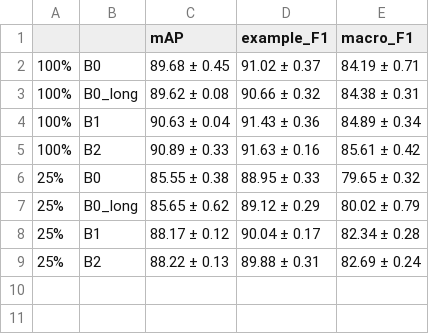
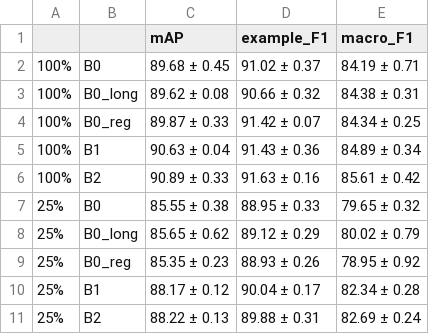
Before and after one commit to PassifloraVitifolia/CS415-CourseProject, a CSV file: results/reduced_labels_table.csv, drawn as a sheet; the diff names each change by its address in the sheet, - before the commit and + after, or states it on an @@ line.

Commit message:
Add results for B0_reg model with multiple seeds and update metrics
- Created JSON files for B0_reg model with seeds 0, 1, and 2, including training history and test metrics.
- Added corresponding test object probabilities as .npy files for each seed.
- Updated main_table.csv to include B0_reg results.
- Modified rare_labels.csv and reduced_labels_table.csv to reflect B0_reg performance.
- Added significance analysis for B0_reg against other models in significance.csv.

```diff
--- a/results/reduced_labels_table.csv
+++ b/results/reduced_labels_table.csv
+row 4: 100% | B0_reg | 89.87 ± 0.33 | 91.42 ± 0.07 | 84.34 ± 0.25
+row 9: 25% | B0_reg | 85.35 ± 0.23 | 88.93 ± 0.26 | 78.95 ± 0.92
```
Also changed, not shown: results/main_table.csv, results/rare_labels.csv, 20 other files.
